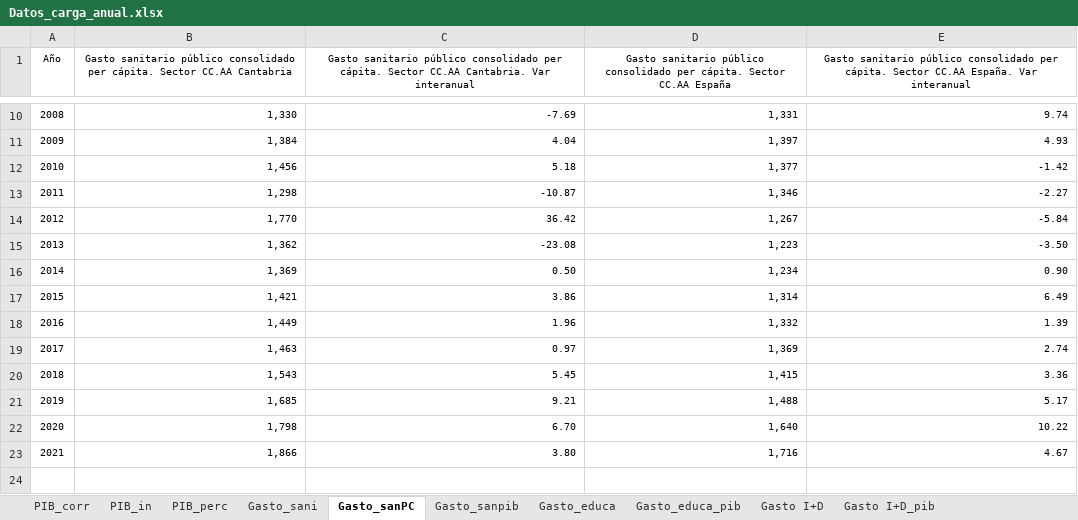
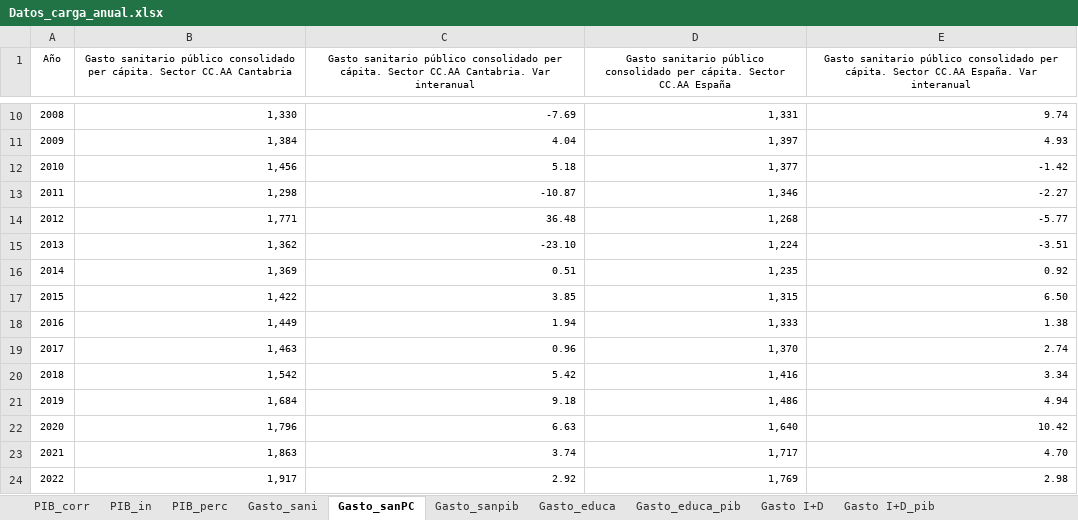
Before and after one commit to icane/economic-indicators, an Excel workbook: etl/data/input/Datos_carga_anual.xlsx, sheet Gasto_sanPC, drawn as a sheet; only a part is shown, gaps mark what is left out; values as stored, in another font and other column widths than the file's, no borders; removed rows and columns are numbered as before the commit, all else as after; the diff names each change by its address in the sheet, - before the commit and + after, or states it on an @@ line.

```diff
--- a/etl/data/input/Datos_carga_anual.xlsx (sheet Gasto_sanPC)
+++ b/etl/data/input/Datos_carga_anual.xlsx (sheet Gasto_sanPC)
-row 14: 2012 | 1,770 | 36.42 | 1,267 | -5.84
+row 14: 2012 | 1,771 | 36.48 | 1,268 | -5.77
-C15: -23.08
+C15: -23.10
-D15: 1,223
+D15: 1,224
-E15: -3.50
+E15: -3.51
-C16: 0.50
+C16: 0.51
-D16: 1,234
+D16: 1,235
-E16: 0.90
+E16: 0.92
-row 17: 2015 | 1,421 | 3.86 | 1,314 | 6.49
+row 17: 2015 | 1,422 | 3.85 | 1,315 | 6.50
-C18: 1.96
+C18: 1.94
-D18: 1,332
+D18: 1,333
-E18: 1.39
+E18: 1.38
-C19: 0.97
+C19: 0.96
-D19: 1,369
+D19: 1,370
-row 20: 2018 | 1,543 | 5.45 | 1,415 | 3.36
-row 21: 2019 | 1,685 | 9.21 | 1,488 | 5.17
-row 22: 2020 | 1,798 | 6.70 | 1,640 | 10.22
-row 23: 2021 | 1,866 | 3.80 | 1,716 | 4.67
+row 20: 2018 | 1,542 | 5.42 | 1,416 | 3.34
+row 21: 2019 | 1,684 | 9.18 | 1,486 | 4.94
+row 22: 2020 | 1,796 | 6.63 | 1,640 | 10.42
+row 23: 2021 | 1,863 | 3.74 | 1,717 | 4.70
+row 24: 2022 | 1,917 | 2.92 | 1,769 | 2.98
```
Also changed, not shown: sheet Gasto_educa, sheet PIB_corr, sheet PIB_in, sheet Gasto_sani, sheet Gasto_sanpib, sheet Gasto_educa_pib, 1 more sheet, etl/data/input/Datos_carga_mensual.xlsx, etl/data/input/Datos_carga_trimestral.xlsx, 49 other files.
